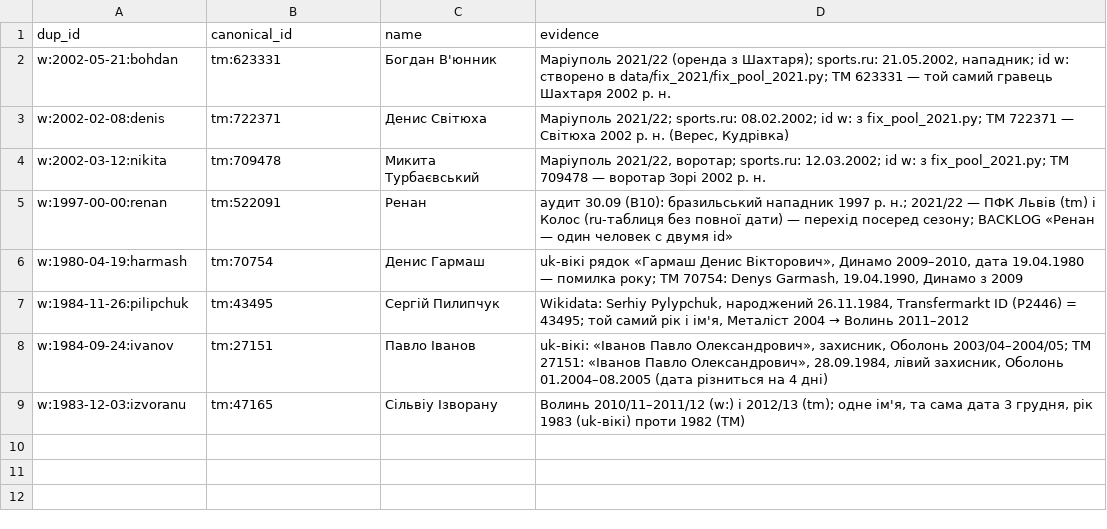
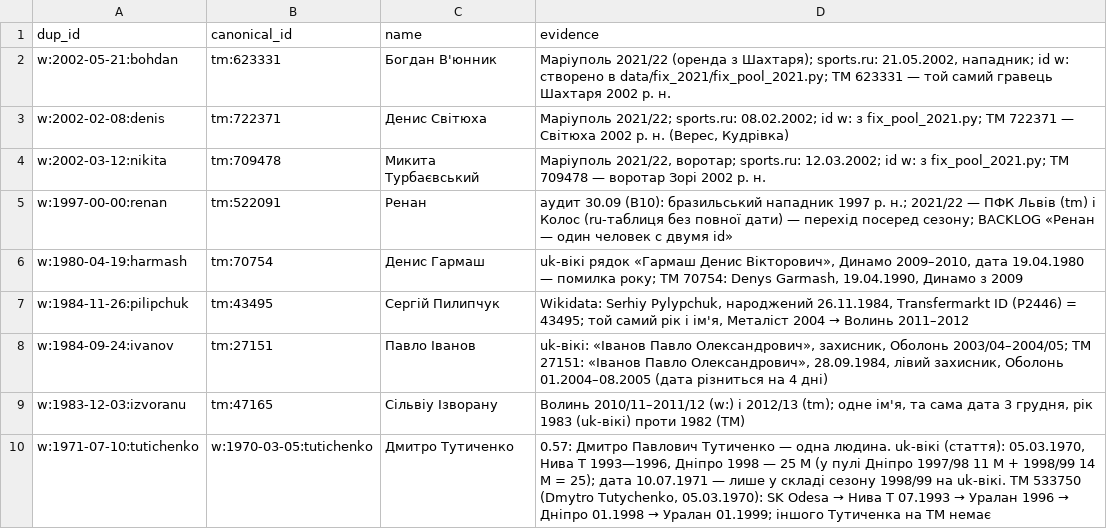
Before and after one commit to podogrej/upl-30-0, a CSV file: data/aliases/aliases.csv, drawn as a sheet; the diff names each change by its address in the sheet, - before the commit and + after, or states it on an @@ line.

```diff
--- a/data/aliases/aliases.csv
+++ b/data/aliases/aliases.csv
+row 10: w:1971-07-10:tutichenko | w:1970-03-05:tutichenko | Дмитро Тутиченко | 0.57: Дмитро Павлович Тутиченко — одна людина. uk-вікі (стаття): 05.03.1970, Нива Т 1993—1996, Дніпро 1998 — 25 М (у пулі Дніпро 1997/98 11 М + 1998/99 14 М = 25); дата 10.07.1971 — лише у складі сезону 1998/99 на uk-вікі. TM 533750 (Dmytro Tutychenko, 05.03.1970): SK Odesa → Нива Т 07.1993 → Уралан 1996 → Дніпро 01.1998 → Уралан 01.1999; іншого Тутиченка на TM немає
```
Also changed, not shown: data/check_pool_transfers.csv, 7 other files.
